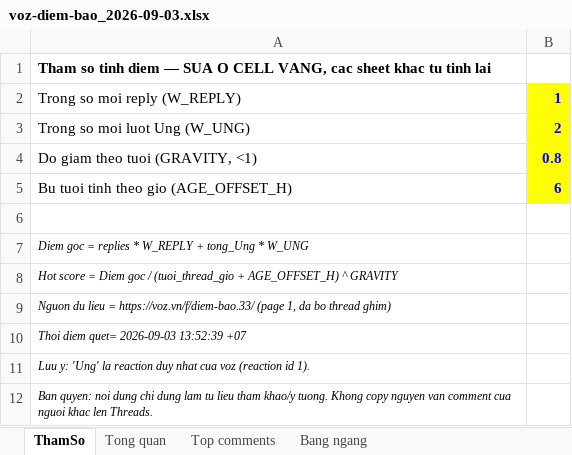
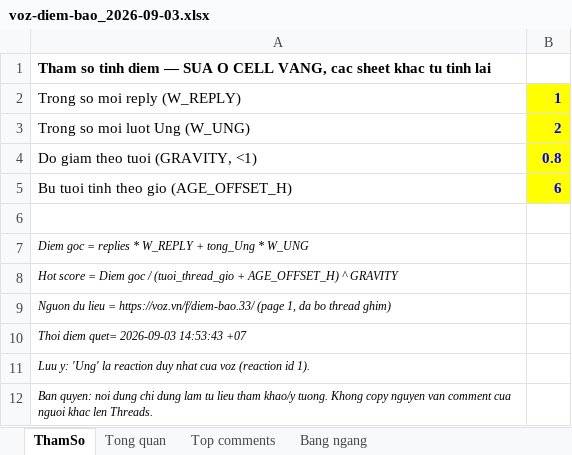
Before and after one commit to jasontruong581/vozSummary, an Excel workbook: history/voz-diem-bao_2026-09-03.xlsx, sheet ThamSo, drawn as a sheet; values as stored, in another font and other column widths than the file's, no borders; the diff names each change by its address in the sheet, - before the commit and + after, or states it on an @@ line.

```diff
--- a/history/voz-diem-bao_2026-09-03.xlsx (sheet ThamSo)
+++ b/history/voz-diem-bao_2026-09-03.xlsx (sheet ThamSo)
-A10: Thoi diem quet= 2026-09-03 13:52:39 +07
+A10: Thoi diem quet= 2026-09-03 14:53:43 +07
```
Also changed, not shown: sheet Top comments, sheet Bang ngang, sheet Tong quan, 1 other file.
